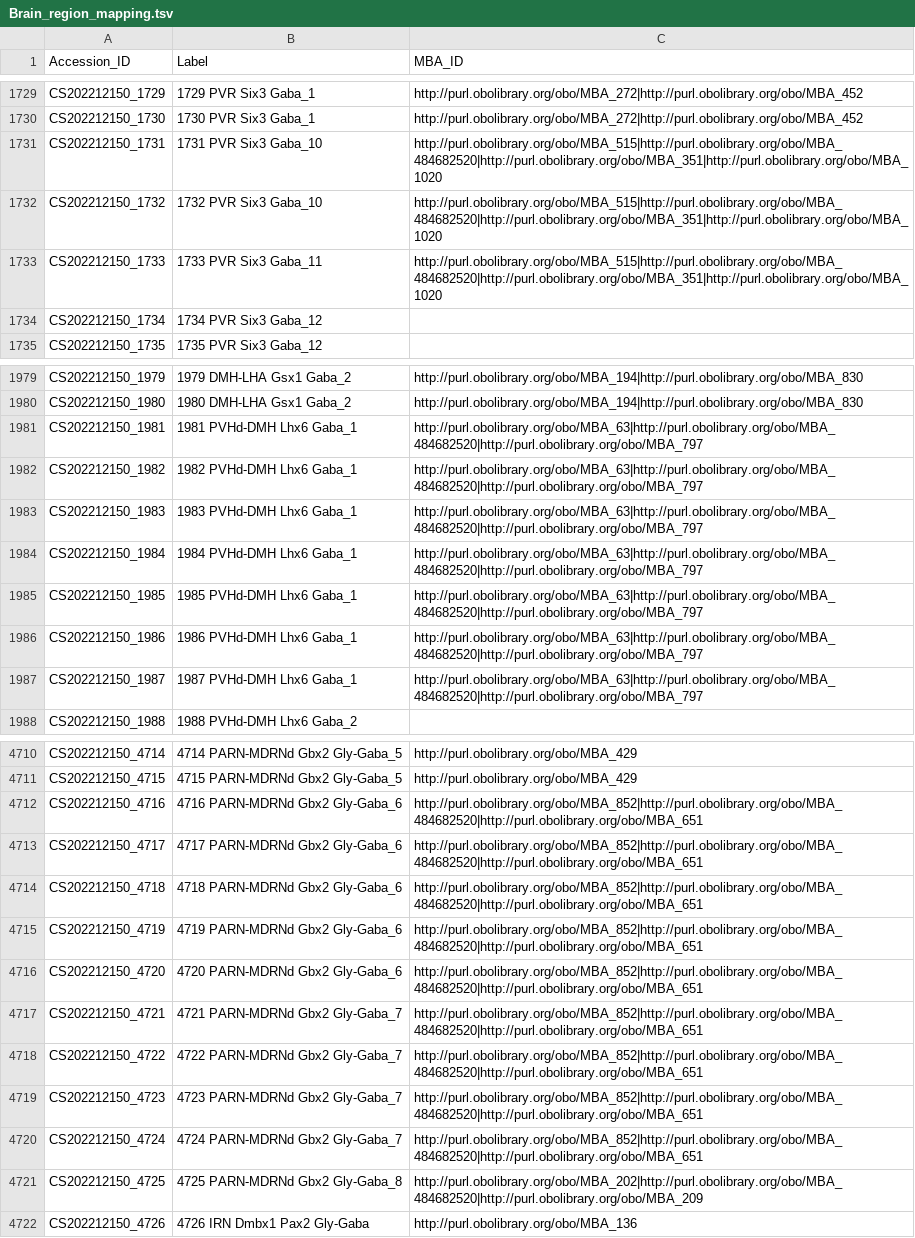
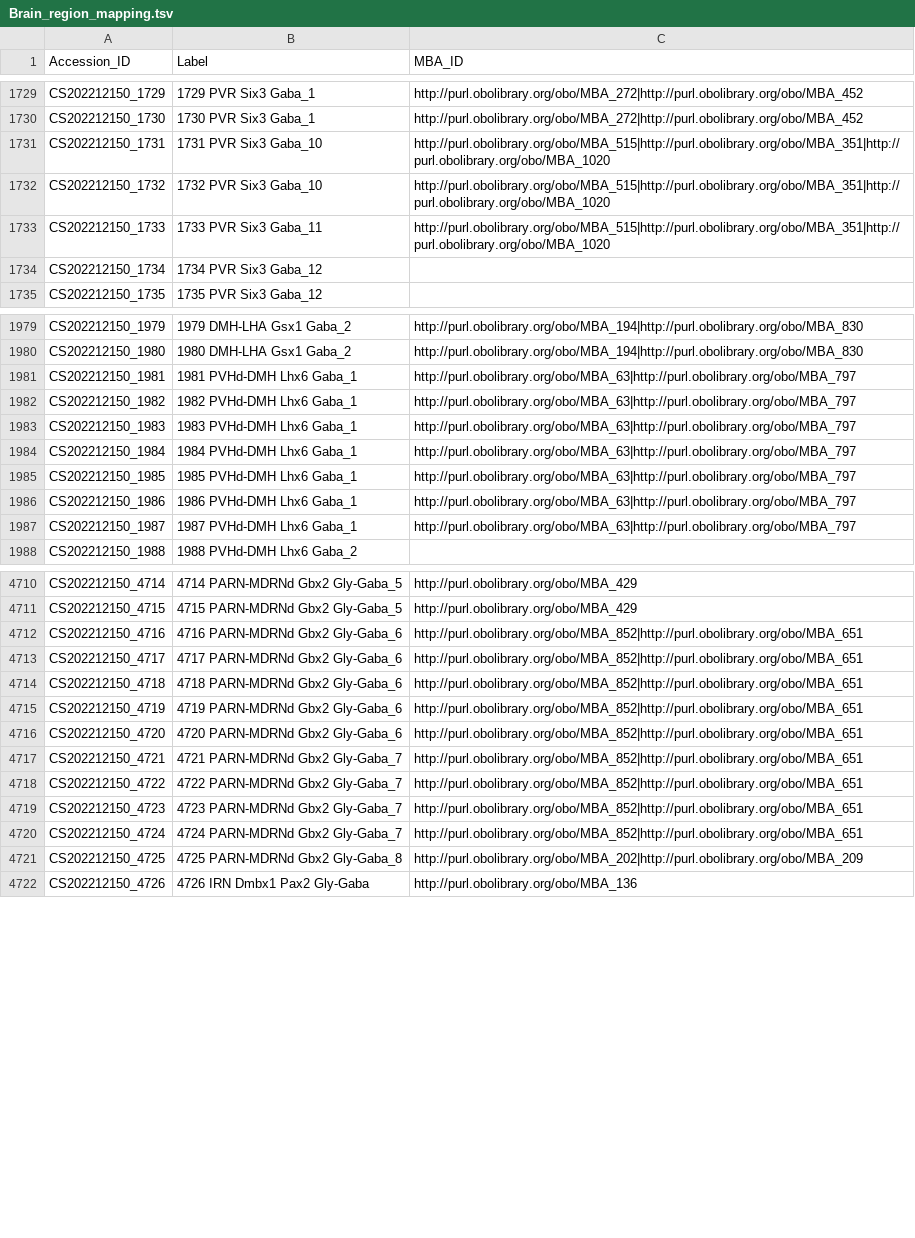
Before and after one commit to Cellular-Semantics/whole_mouse_brain_ontology, a TSV file: src/dendrograms/supplementary/Brain_region_mapping.tsv, drawn as a sheet; only a part is shown, gaps mark what is left out; the diff covers the shown part only; the diff names each change by its address in the sheet, - before the commit and + after, or states it on an @@ line.

Commit message:
brain regions mapping labels added

```diff
--- a/src/dendrograms/supplementary/Brain_region_mapping.tsv
+++ b/src/dendrograms/supplementary/Brain_region_mapping.tsv
-C1731:C1733 (MBA_ID): http://purl.obolibrary.org/obo/MBA_515|http://purl.obolibrary.org/obo/MBA_484682520|http://purl.obolibrary.org/obo/MBA_351|http://purl.obolibrary.org/obo/MBA_1020
+C1731:C1733 (MBA_ID): http://purl.obolibrary.org/obo/MBA_515|http://purl.obolibrary.org/obo/MBA_351|http://purl.obolibrary.org/obo/MBA_1020
-C1981:C1987 (MBA_ID): http://purl.obolibrary.org/obo/MBA_63|http://purl.obolibrary.org/obo/MBA_484682520|http://purl.obolibrary.org/obo/MBA_797
+C1981:C1987 (MBA_ID): http://purl.obolibrary.org/obo/MBA_63|http://purl.obolibrary.org/obo/MBA_797
-C4712:C4720 (MBA_ID): http://purl.obolibrary.org/obo/MBA_852|http://purl.obolibrary.org/obo/MBA_484682520|http://purl.obolibrary.org/obo/MBA_651
+C4712:C4720 (MBA_ID): http://purl.obolibrary.org/obo/MBA_852|http://purl.obolibrary.org/obo/MBA_651
-C4721 (MBA_ID): http://purl.obolibrary.org/obo/MBA_202|http://purl.obolibrary.org/obo/MBA_484682520|http://purl.obolibrary.org/obo/MBA_209
+C4721 (MBA_ID): http://purl.obolibrary.org/obo/MBA_202|http://purl.obolibrary.org/obo/MBA_209
```
Also changed, not shown: 41 edited cells elsewhere in this file, 1 other file.
